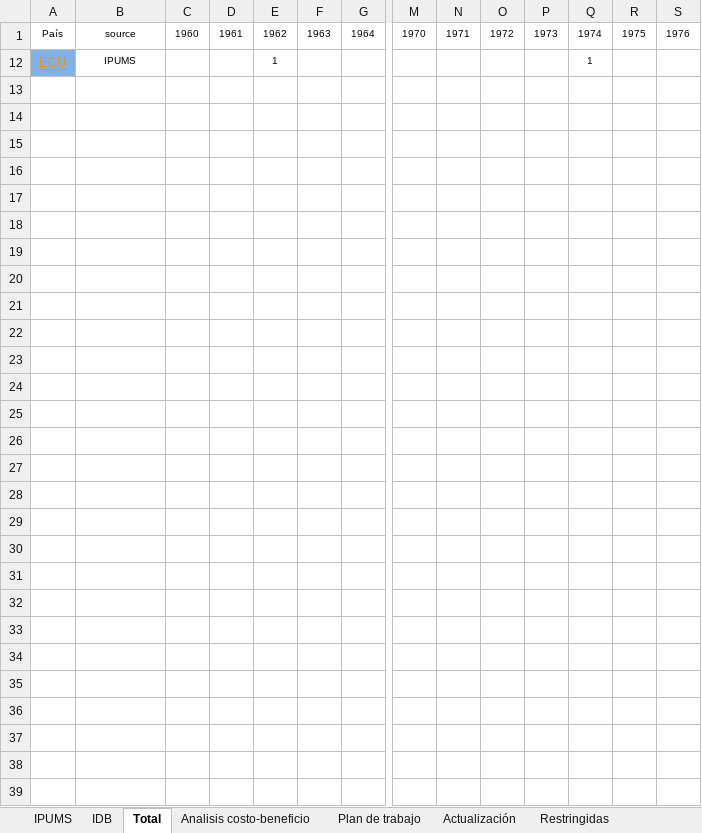
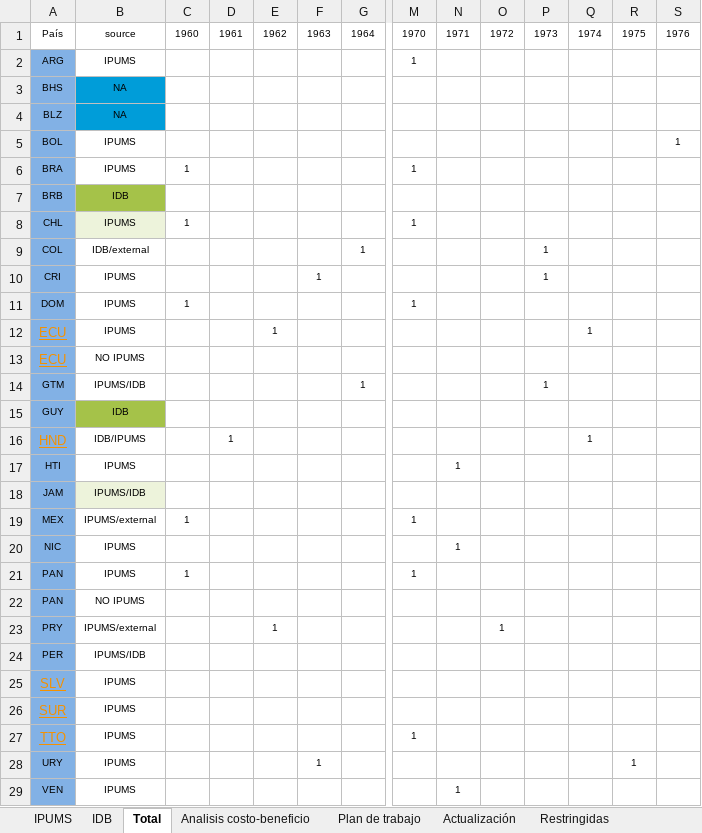
Before and after one commit to BID-DATA/calculo_indicators_R, an Excel workbook: Inputs/Planeación - Population and Housing Censuses.xlsx, sheet Total, drawn as a sheet; only a part is shown, gaps mark what is left out; values as stored, in another font and other column widths than the file's, no borders; rows hold the shown columns only; the diff names each change by its address in the sheet, - before the commit and + after, or states it on an @@ line.

Commit message:
update de inputs

```diff
--- a/Inputs/Planeación - Population and Housing Censuses.xlsx (sheet Total)
+++ b/Inputs/Planeación - Population and Housing Censuses.xlsx (sheet Total)
@@ row 2 unhidden: ARG | IPUMS |  |  |  |  |  | 1 @@
@@ row 3 unhidden: BHS | NA @@
@@ row 4 unhidden: BLZ | NA @@
@@ row 5 unhidden: BOL | IPUMS |  |  |  |  |  |  |  |  |  |  |  | 1 @@
@@ row 6 unhidden: BRA | IPUMS | 1 |  |  |  |  | 1 @@
+row 7: BRB | IDB
@@ row 8 unhidden: CHL | IPUMS | 1 |  |  |  |  | 1 @@
@@ row 9 unhidden: COL | IDB/external |  |  |  |  | 1 |  |  |  | 1 @@
@@ row 10 unhidden: CRI | IPUMS |  |  |  | 1 |  |  |  |  | 1 @@
@@ row 11 unhidden: DOM | IPUMS | 1 |  |  |  |  | 1 @@
+row 13: ECU | NO IPUMS
@@ row 14 unhidden: GTM | IPUMS/IDB |  |  |  |  | 1 |  |  |  | 1 @@
+row 15: GUY | IDB
+row 16: HND | IDB/IPUMS |  | 1 |  |  |  |  |  |  |  | 1
+row 17: HTI | IPUMS |  |  |  |  |  |  | 1
@@ row 18 unhidden: JAM | IPUMS/IDB @@
@@ row 19 unhidden: MEX | IPUMS/external | 1 |  |  |  |  | 1 @@
@@ row 20 unhidden: NIC | IPUMS |  |  |  |  |  |  | 1 @@
@@ row 21 unhidden: PAN | IPUMS | 1 |  |  |  |  | 1 @@
+row 22: PAN | NO IPUMS
+row 23: PRY | IPUMS/external |  |  | 1 |  |  |  |  | 1
@@ row 24 unhidden: PER | IPUMS/IDB @@
@@ row 25 unhidden: SLV | IPUMS @@
@@ row 26 unhidden: SUR | IPUMS @@
@@ row 27 unhidden: TTO | IPUMS |  |  |  |  |  | 1 @@
@@ row 28 unhidden: URY | IPUMS |  |  |  | 1 |  |  |  |  |  |  | 1 @@
@@ row 29 unhidden: VEN | IPUMS |  |  |  |  |  |  | 1 @@
```
Also changed, not shown: sheet Analisis costo-beneficio, hidden cells, 2 other files.
